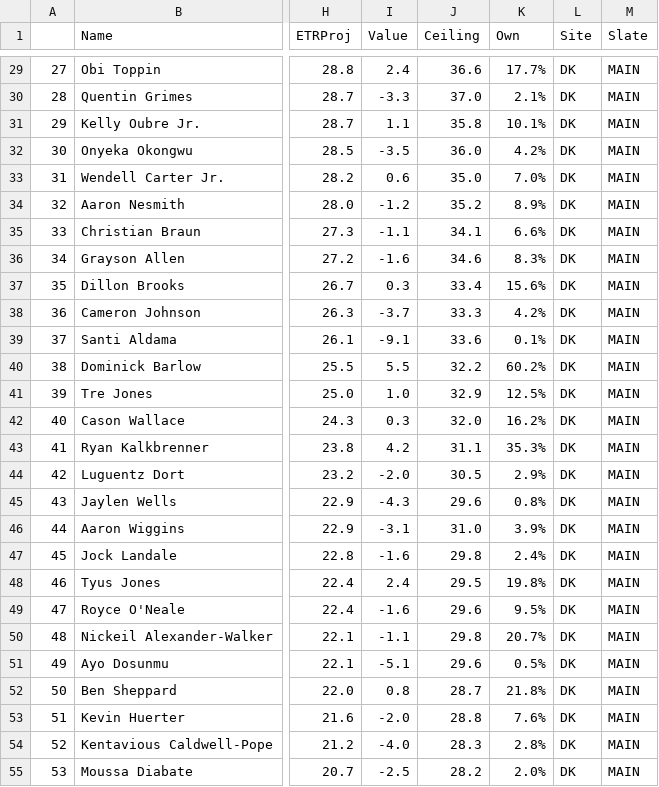
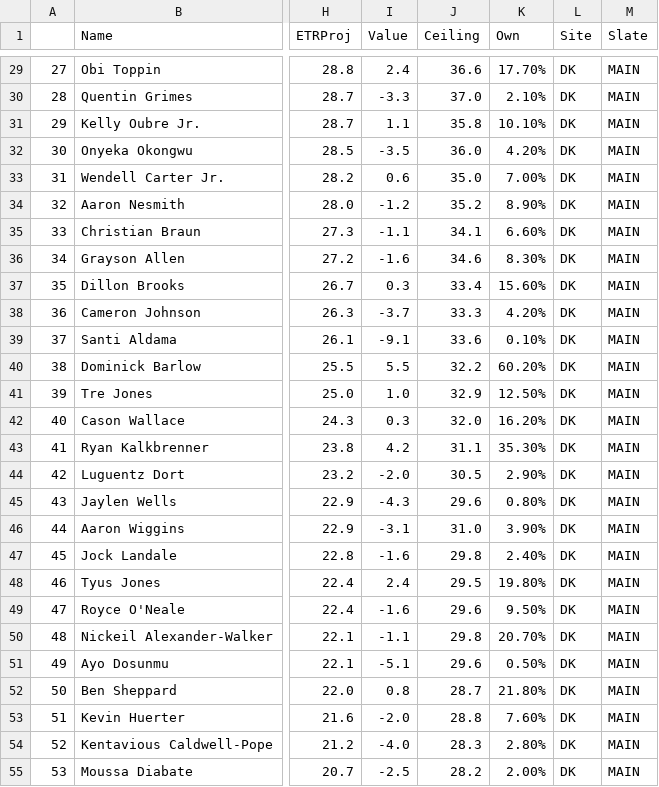
Before and after one commit to JonPGH/nflApp, a CSV file: Data/NBA DFS Projections.csv, drawn as a sheet; only a part is shown, gaps mark what is left out; the diff covers the shown part only; the diff names each change by its address in the sheet, - before the commit and + after, or states it on an @@ line.

```diff
--- a/Data/NBA DFS Projections.csv
+++ b/Data/NBA DFS Projections.csv
-K29 (Own): 17.7%
+K29 (Own): 17.70%
-K30 (Own): 2.1%
+K30 (Own): 2.10%
-K31 (Own): 10.1%
+K31 (Own): 10.10%
-K32 (Own): 4.2%
+K32 (Own): 4.20%
-K33 (Own): 7.0%
+K33 (Own): 7.00%
-K34 (Own): 8.9%
+K34 (Own): 8.90%
-K35 (Own): 6.6%
+K35 (Own): 6.60%
-K36 (Own): 8.3%
+K36 (Own): 8.30%
-K37 (Own): 15.6%
+K37 (Own): 15.60%
-K38 (Own): 4.2%
+K38 (Own): 4.20%
-K39 (Own): 0.1%
+K39 (Own): 0.10%
-K40 (Own): 60.2%
+K40 (Own): 60.20%
-K41 (Own): 12.5%
+K41 (Own): 12.50%
-K42 (Own): 16.2%
+K42 (Own): 16.20%
-K43 (Own): 35.3%
+K43 (Own): 35.30%
-K44 (Own): 2.9%
+K44 (Own): 2.90%
-K45 (Own): 0.8%
+K45 (Own): 0.80%
-K46 (Own): 3.9%
+K46 (Own): 3.90%
-K47 (Own): 2.4%
+K47 (Own): 2.40%
-K48 (Own): 19.8%
+K48 (Own): 19.80%
-K49 (Own): 9.5%
+K49 (Own): 9.50%
-K50 (Own): 20.7%
+K50 (Own): 20.70%
-K51 (Own): 0.5%
+K51 (Own): 0.50%
-K52 (Own): 21.8%
+K52 (Own): 21.80%
-K53 (Own): 7.6%
+K53 (Own): 7.60%
-K54 (Own): 2.8%
+K54 (Own): 2.80%
-K55 (Own): 2.0%
+K55 (Own): 2.00%
```
Also changed, not shown: 98 edited cells elsewhere in this file, Data/dailynbaprojections.csv, Data/rotowire-nba-projections.csv.
